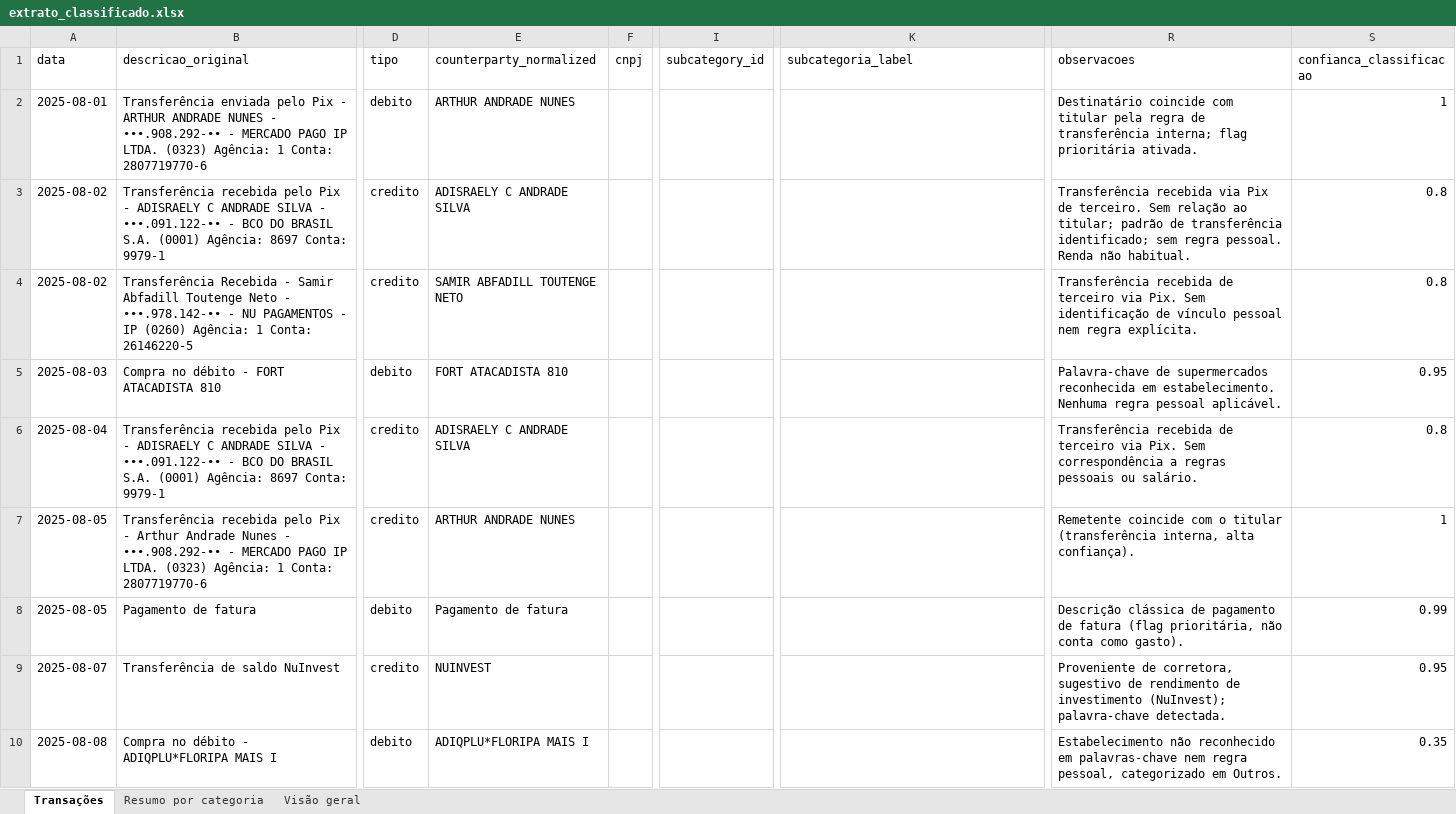
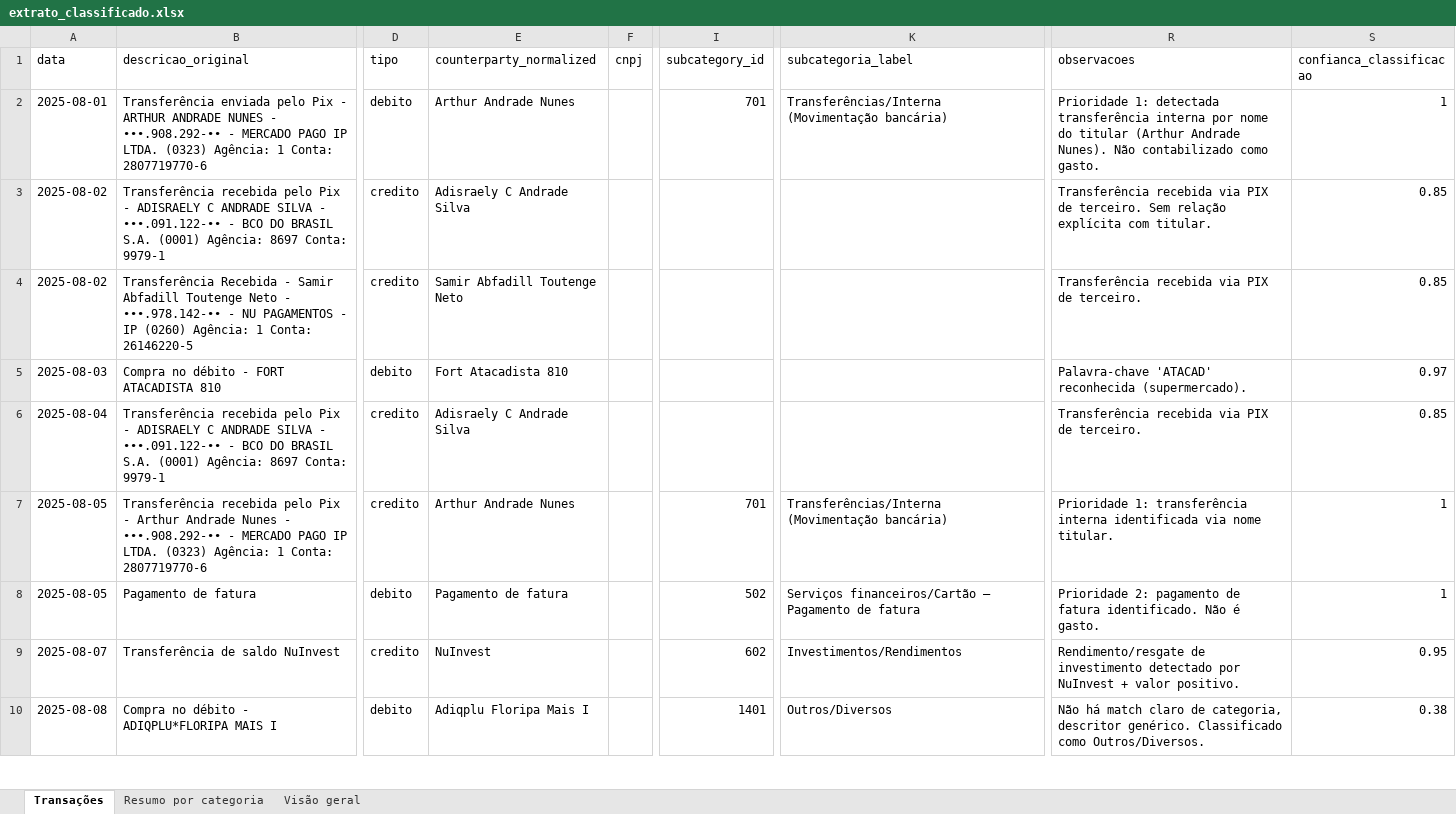
Before and after one commit to Arthurandradens/agente-financeiro, an Excel workbook: extrato_classificado.xlsx, sheet Transações, drawn as a sheet; only a part is shown, gaps mark what is left out; values as stored, in another font and other column widths than the file's, no borders; the diff covers the shown part only; the diff names each change by its address in the sheet, - before the commit and + after, or states it on an @@ line.

```diff
--- a/extrato_classificado.xlsx (sheet Transações)
+++ b/extrato_classificado.xlsx (sheet Transações)
-E2 (counterparty_normalized): ARTHUR ANDRADE NUNES
+E2 (counterparty_normalized): Arthur Andrade Nunes
-I2 (subcategory_id): (empty)
+I2 (subcategory_id): 701
-K2 (subcategoria_label): (empty)
+K2 (subcategoria_label): Transferências/Interna (Movimentação bancária)
-R2 (observacoes): Destinatário coincide com titular pela regra de transferência interna; flag prioritária ativada.
+R2 (observacoes): Prioridade 1: detectada transferência interna por nome do titular (Arthur Andrade Nunes). Não contabilizado como gasto.
-E3 (counterparty_normalized): ADISRAELY C ANDRADE SILVA
+E3 (counterparty_normalized): Adisraely C Andrade Silva
-R3 (observacoes): …recebida via Pix de terceiro. Sem relação ao titular; padrão de transferência identificado; sem regra pessoal. Renda não habitual.
+R3 (observacoes): …recebida via PIX de terceiro. Sem relação explícita com titular.
-S3:S4 (confianca_classificacao): 0.8
+S3:S4 (confianca_classificacao): 0.85
-E4 (counterparty_normalized): SAMIR ABFADILL TOUTENGE NETO
+E4 (counterparty_normalized): Samir Abfadill Toutenge Neto
-R4 (observacoes): Transferência recebida de terceiro via Pix. Sem identificação de vínculo pessoal nem regra explícita.
+R4 (observacoes): Transferência recebida via PIX de terceiro.
-E5 (counterparty_normalized): FORT ATACADISTA 810
+E5 (counterparty_normalized): Fort Atacadista 810
-R5 (observacoes): Palavra-chave de supermercados reconhecida em estabelecimento. Nenhuma regra pessoal aplicável.
+R5 (observacoes): Palavra-chave 'ATACAD' reconhecida (supermercado).
-S5 (confianca_classificacao): 0.95
+S5 (confianca_classificacao): 0.97
-E6 (counterparty_normalized): ADISRAELY C ANDRADE SILVA
+E6 (counterparty_normalized): Adisraely C Andrade Silva
-R6 (observacoes): Transferência recebida de terceiro via Pix. Sem correspondência a regras pessoais ou salário.
+R6 (observacoes): Transferência recebida via PIX de terceiro.
-S6 (confianca_classificacao): 0.8
+S6 (confianca_classificacao): 0.85
-E7 (counterparty_normalized): ARTHUR ANDRADE NUNES
+E7 (counterparty_normalized): Arthur Andrade Nunes
-I7 (subcategory_id): (empty)
+I7 (subcategory_id): 701
-K7 (subcategoria_label): (empty)
+K7 (subcategoria_label): Transferências/Interna (Movimentação bancária)
-R7 (observacoes): Remetente coincide com o titular (transferência interna, alta confiança).
+R7 (observacoes): Prioridade 1: transferência interna identificada via nome titular.
-I8 (subcategory_id): (empty)
+I8 (subcategory_id): 502
-K8 (subcategoria_label): (empty)
+K8 (subcategoria_label): Serviços financeiros/Cartão – Pagamento de fatura
-R8 (observacoes): Descrição clássica de pagamento de fatura (flag prioritária, não conta como gasto).
+R8 (observacoes): Prioridade 2: pagamento de fatura identificado. Não é gasto.
-S8 (confianca_classificacao): 0.99
+S8 (confianca_classificacao): 1
-E9 (counterparty_normalized): NUINVEST
+E9 (counterparty_normalized): NuInvest
-I9 (subcategory_id): (empty)
+I9 (subcategory_id): 602
-K9 (subcategoria_label): (empty)
+K9 (subcategoria_label): Investimentos/Rendimentos
-R9 (observacoes): Proveniente de corretora, sugestivo de rendimento de investimento (NuInvest); palavra-chave detectada.
+R9 (observacoes): Rendimento/resgate de investimento detectado por NuInvest + valor positivo.
-E10 (counterparty_normalized): ADIQPLU*FLORIPA MAIS I
+E10 (counterparty_normalized): Adiqplu Floripa Mais I
-I10 (subcategory_id): (empty)
+I10 (subcategory_id): 1401
-K10 (subcategoria_label): (empty)
+K10 (subcategoria_label): Outros/Diversos
-R10 (observacoes): Estabelecimento não reconhecido em palavras-chave nem regra pessoal, categorizado em Outros.
+R10 (observacoes): Não há match claro de categoria, descritor genérico. Classificado como Outros/Diversos.
-S10 (confianca_classificacao): 0.35
+S10 (confianca_classificacao): 0.38
```
Also changed, not shown: 60 edited cells elsewhere in this sheet, sheet Resumo por categoria, 22 other files.
